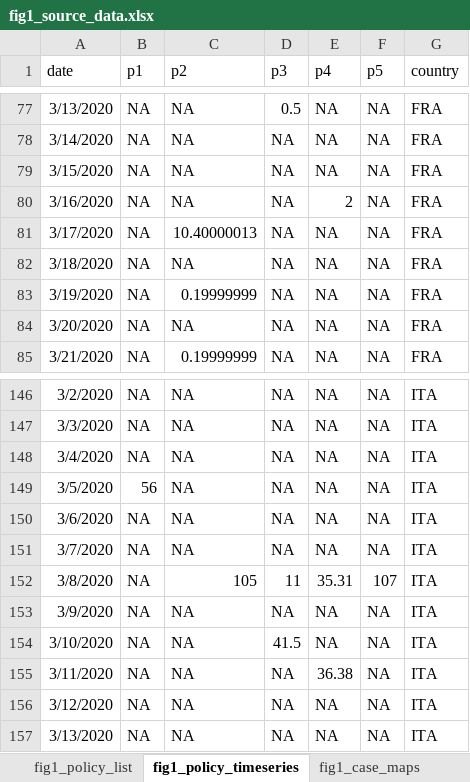
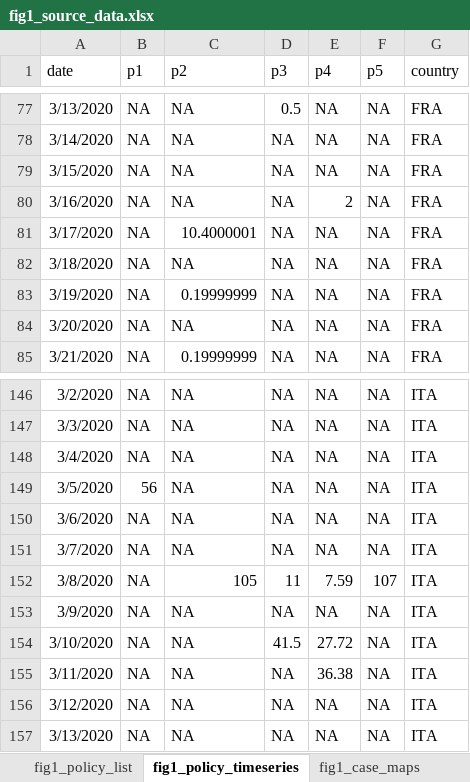
Before and after one commit to Global-Policy-Lab/gpl-covid, an Excel workbook: results/source_data/fig1_source_data.xlsx, sheet fig1_policy_timeseries, drawn as a sheet; only a part is shown, gaps mark what is left out; values as stored, in another font and other column widths than the file's, no borders; the diff names each change by its address in the sheet, - before the commit and + after, or states it on an @@ line.

Commit message:
update fig1 source data after ITA home isolation policy update

```diff
--- a/results/source_data/fig1_source_data.xlsx (sheet fig1_policy_timeseries)
+++ b/results/source_data/fig1_source_data.xlsx (sheet fig1_policy_timeseries)
-C81 (p2): 10.40000013
+C81 (p2): 10.4000001
-E152 (p4): 35.31
+E152 (p4): 7.59
-E154 (p4): NA
+E154 (p4): 27.72
```
